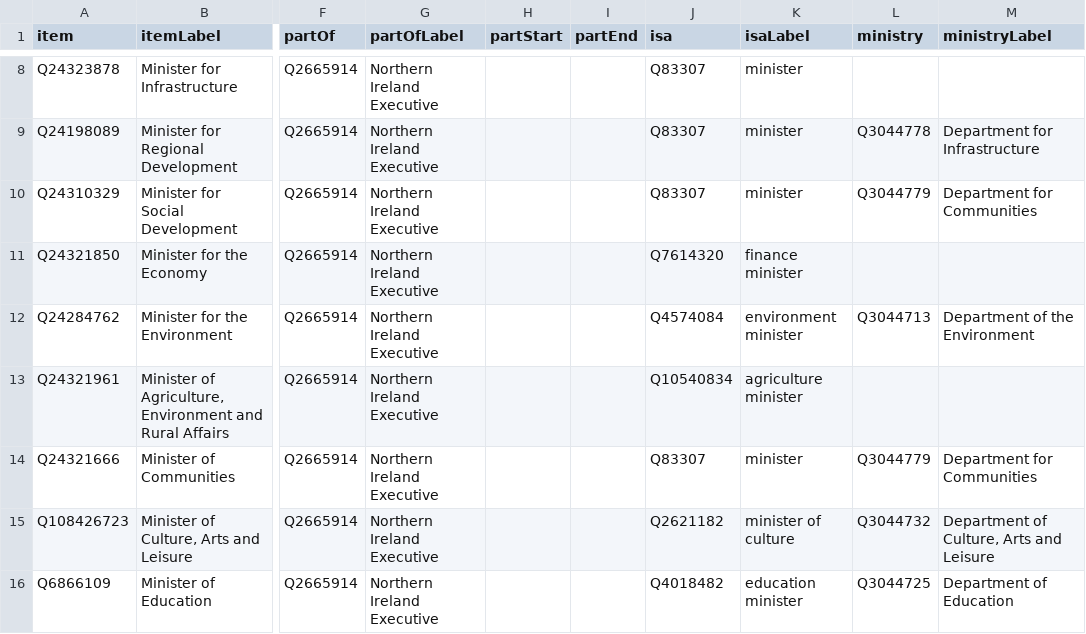
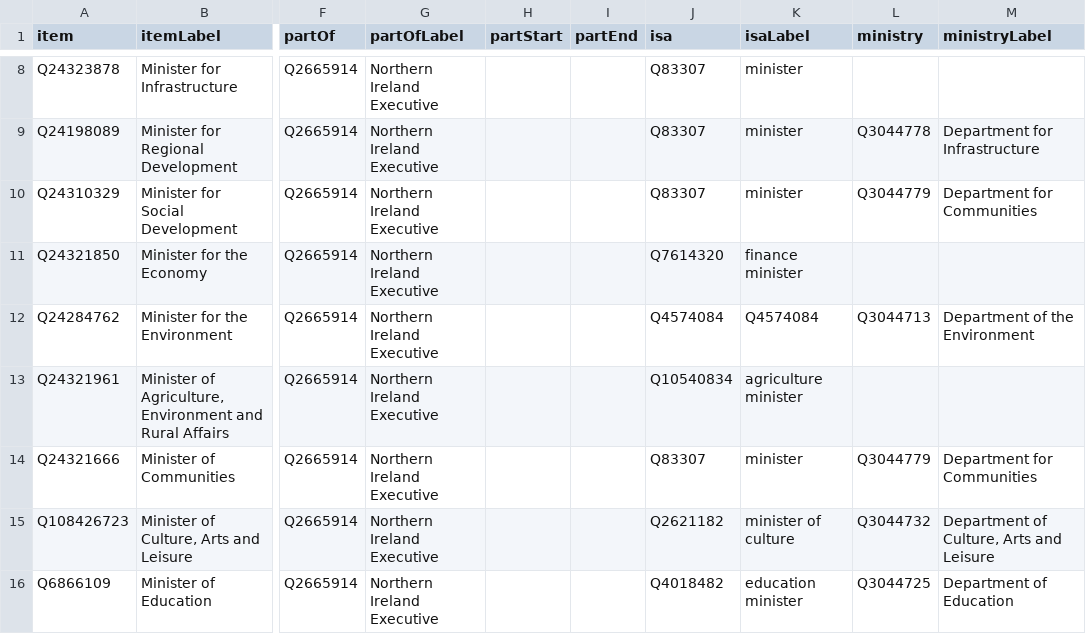
Before and after one commit to every-politician-scrapers/northern-ireland-ministers, a CSV file: wikidata/results/minister-positions.csv, drawn as a sheet; only a part is shown, gaps mark what is left out; the diff names each change by its address in the sheet, - before the commit and + after, or states it on an @@ line.

```diff
--- a/wikidata/results/minister-positions.csv
+++ b/wikidata/results/minister-positions.csv
-K12 (isaLabel): environment minister
+K12 (isaLabel): Q4574084
```
